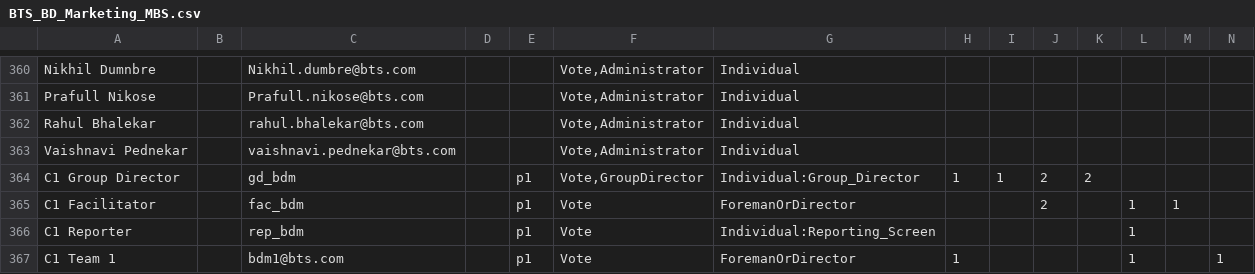
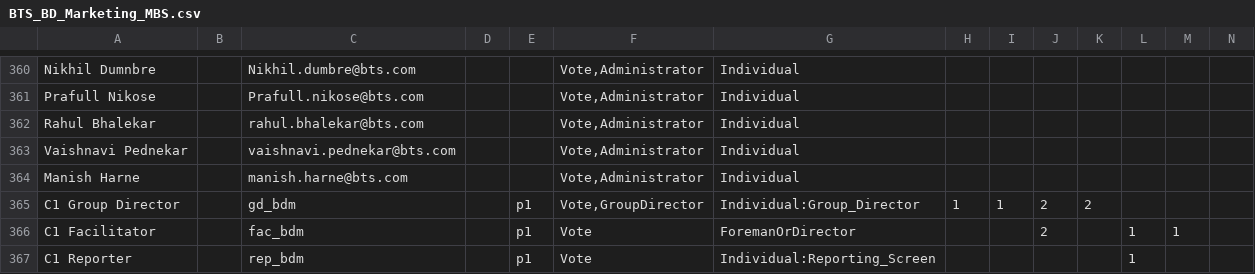
Before and after one commit to BTS-USA/BTS_BD_Marketing_MBS, a CSV file: BTS_BD_Marketing_MBS.csv, drawn as a sheet; only a part is shown, gaps mark what is left out; the shorter side is filled out with more unchanged rows; rows hold the shown columns only; the diff names each change by its address in the sheet, - before the commit and + after, or states it on an @@ line.

Commit message:
added Manish

```diff
--- a/BTS_BD_Marketing_MBS.csv
+++ b/BTS_BD_Marketing_MBS.csv
+row 364: Manish Harne |  | manish.harne@bts.com |  |  | Vote,Administrator | Individual
```
